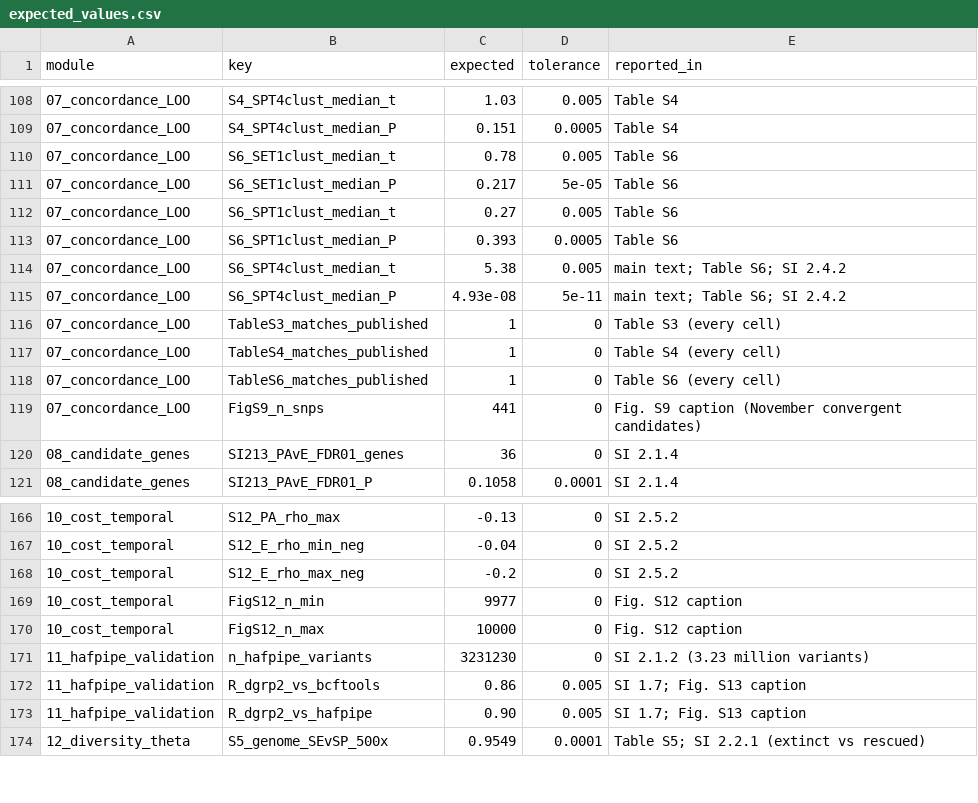
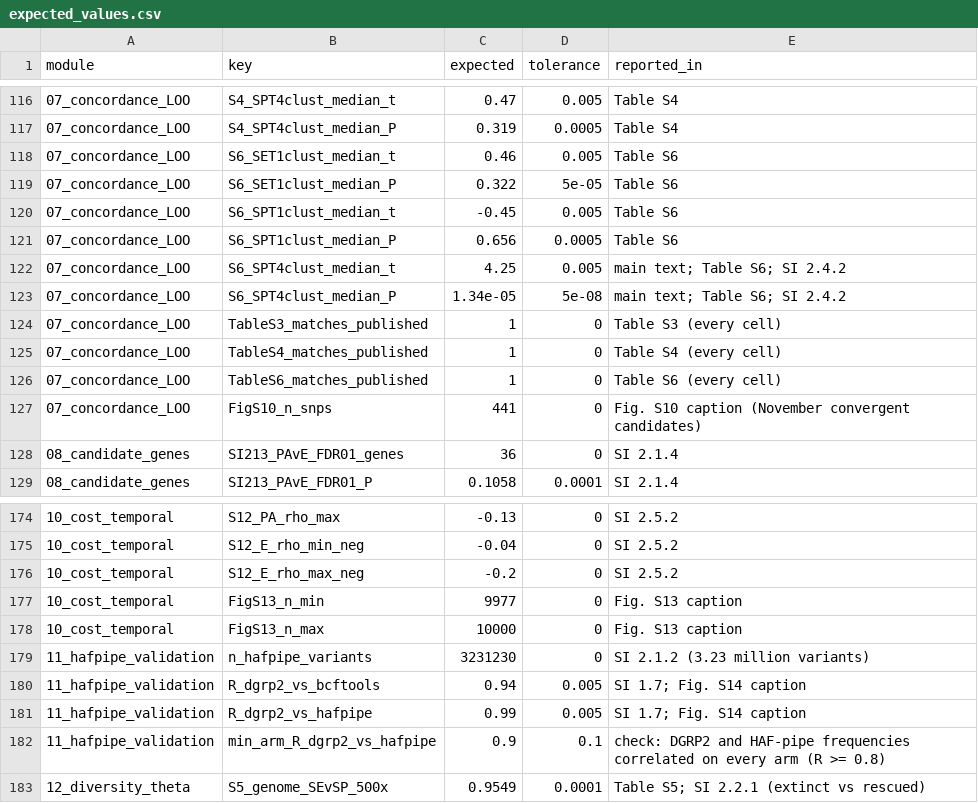
Before and after one commit to jfaberha/drosophila_evolutionary_rescue, a CSV file: r_analysis_Ver2/expected_values.csv, drawn as a sheet; only a part is shown, gaps mark what is left out; the diff covers the shown part only.

```diff
--- a/r_analysis_Ver2/expected_values.csv
+++ b/r_analysis_Ver2/expected_values.csv
@@ -108,9 +116,9 @@ module,key,expected,tolerance,reported_in
-07_concordance_LOO,S4_SPT4clust_median_t,1.03,0.005,Table S4
-07_concordance_LOO,S4_SPT4clust_median_P,0.151,0.0005,Table S4
-07_concordance_LOO,S6_SET1clust_median_t,0.78,0.005,Table S6
-07_concordance_LOO,S6_SET1clust_median_P,0.217,5e-05,Table S6
-07_concordance_LOO,S6_SPT1clust_median_t,0.27,0.005,Table S6
-07_concordance_LOO,S6_SPT1clust_median_P,0.393,0.0005,Table S6
-07_concordance_LOO,S6_SPT4clust_median_t,5.38,0.005,main text; Table S6; SI 2.4.2
-07_concordance_LOO,S6_SPT4clust_median_P,4.93e-08,5e-11,main text; Table S6; SI 2.4.2
+07_concordance_LOO,S4_SPT4clust_median_t,0.47,0.005,Table S4
+07_concordance_LOO,S4_SPT4clust_median_P,0.319,0.0005,Table S4
+07_concordance_LOO,S6_SET1clust_median_t,0.46,0.005,Table S6
+07_concordance_LOO,S6_SET1clust_median_P,0.322,5e-05,Table S6
+07_concordance_LOO,S6_SPT1clust_median_t,-0.45,0.005,Table S6
+07_concordance_LOO,S6_SPT1clust_median_P,0.656,0.0005,Table S6
+07_concordance_LOO,S6_SPT4clust_median_t,4.25,0.005,main text; Table S6; SI 2.4.2
+07_concordance_LOO,S6_SPT4clust_median_P,1.34e-05,5e-08,main text; Table S6; SI 2.4.2
 07_concordance_LOO,TableS3_matches_published,1,0,Table S3 (every cell)
@@ -118,3 +126,3 @@ module,key,expected,tolerance,reported_in
 07_concordance_LOO,TableS6_matches_published,1,0,Table S6 (every cell)
-07_concordance_LOO,FigS9_n_snps,441,0,Fig. S9 caption (November convergent candidates)
+07_concordance_LOO,FigS10_n_snps,441,0,Fig. S10 caption (November convergent candidates)
 08_candidate_genes,SI213_PAvE_FDR01_genes,36,0,SI 2.1.4
@@ -168,7 +176,8 @@ module,key,expected,tolerance,reported_in
 10_cost_temporal,S12_E_rho_max_neg,-0.2,0,SI 2.5.2
-10_cost_temporal,FigS12_n_min,9977,0,Fig. S12 caption
-10_cost_temporal,FigS12_n_max,10000,0,Fig. S12 caption
+10_cost_temporal,FigS13_n_min,9977,0,Fig. S13 caption
+10_cost_temporal,FigS13_n_max,10000,0,Fig. S13 caption
 11_hafpipe_validation,n_hafpipe_variants,3231230,0,SI 2.1.2 (3.23 million variants)
-11_hafpipe_validation,R_dgrp2_vs_bcftools,0.86,0.005,SI 1.7; Fig. S13 caption
-11_hafpipe_validation,R_dgrp2_vs_hafpipe,0.90,0.005,SI 1.7; Fig. S13 caption
+11_hafpipe_validation,R_dgrp2_vs_bcftools,0.94,0.005,SI 1.7; Fig. S14 caption
+11_hafpipe_validation,R_dgrp2_vs_hafpipe,0.99,0.005,SI 1.7; Fig. S14 caption
+11_hafpipe_validation,min_arm_R_dgrp2_vs_hafpipe,0.9,0.1,check: DGRP2 and HAF-pipe frequencies correlated on every arm (R >= 0.8)
 12_diversity_theta,S5_genome_SEvSP_500x,0.9549,0.0001,Table S5; SI 2.2.1 (extinct vs rescued)
```
Also changed, not shown: 8 added rows and 26 edited cells elsewhere in this file, r_analysis_Ver2/data/published_tables/TableS3.csv, r_analysis_Ver2/data/published_tables/TableS4.csv, 11 other files.
